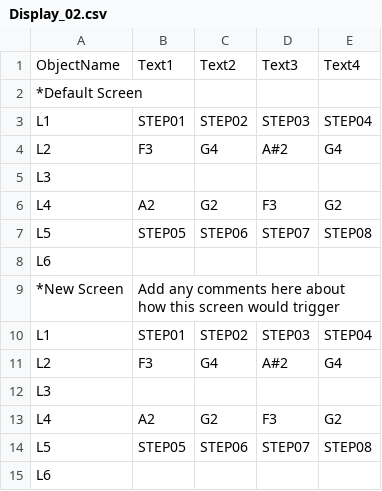
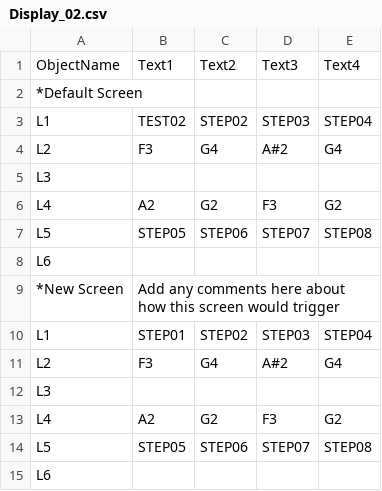
Before and after one commit to dwarfaparte/synth_hosted, a CSV file: Display_02.csv, drawn as a sheet.

```diff
--- a/Display_02.csv
+++ b/Display_02.csv
@@ -2,3 +2,3 @@ ObjectName,Text1,Text2,Text3,Text4
 *Default Screen,,,,
-L1,STEP01,STEP02,STEP03,STEP04
+L1,TEST02,STEP02,STEP03,STEP04
 L2,F3,G4,A#2,G4
```
Also changed, not shown: Display_01.csv, 4 other files.
